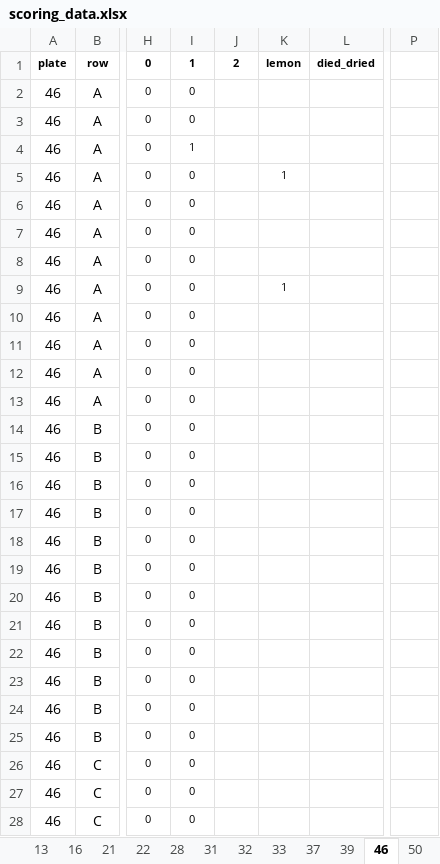
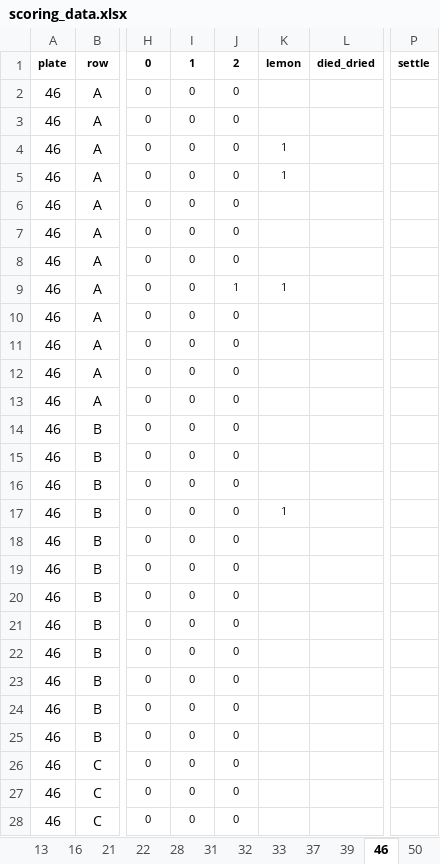
Before and after one commit to AHuffmyer/Ofav-Horseshoe, an Excel workbook: data/survival/scoring_data.xlsx, sheet 46, drawn as a sheet; only a part is shown, gaps mark what is left out; values as stored, in another font and other column widths than the file's, no borders; the diff covers the shown part only; the diff names each change by its address in the sheet, - before the commit and + after, or states it on an @@ line.

```diff
--- a/data/survival/scoring_data.xlsx (sheet 46)
+++ b/data/survival/scoring_data.xlsx (sheet 46)
-P1: (empty)
+P1: settle
-J2:J8 (2): (empty)
+J2:J8 (2): 0
-I4 (1): 1
+I4 (1): 0
-K4 (lemon): (empty)
+K4 (lemon): 1
-J9 (2): (empty)
+J9 (2): 1
-J10:J28 (2): (empty)
+J10:J28 (2): 0
-K17 (lemon): (empty)
+K17 (lemon): 1
```
Also changed, not shown: 74 edited cells elsewhere in this sheet, sheet 65, sheet 39, sheet 13, sheet 51, sheet 32, sheet 56, 13 more sheets, 2 other files.
